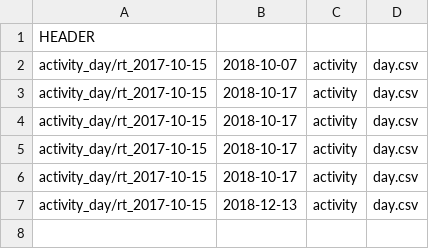
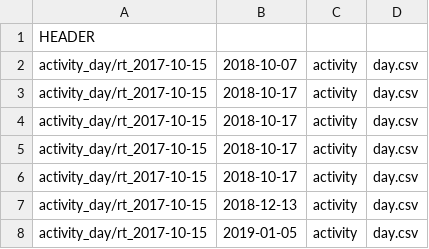
Before and after one commit to jpiccirillo/jpiccirillo.github.io, a CSV file: RescueTimeData/latest.csv, drawn as a sheet.

Commit message:
cleaning up repo, removing node_modules since i ended up setting that up in furniture repo.  Upding rescue time data and adding year 2019 to the view

```diff
--- a/RescueTimeData/latest.csv
+++ b/RescueTimeData/latest.csv
@@ -7 +7,2 @@ activity_day/rt_2017-10-15|2018-10-17|activity|day.csv
 activity_day/rt_2017-10-15|2018-12-13|activity|day.csv
+activity_day/rt_2017-10-15|2019-01-05|activity|day.csv
```
Also changed, not shown: 13 other files.
